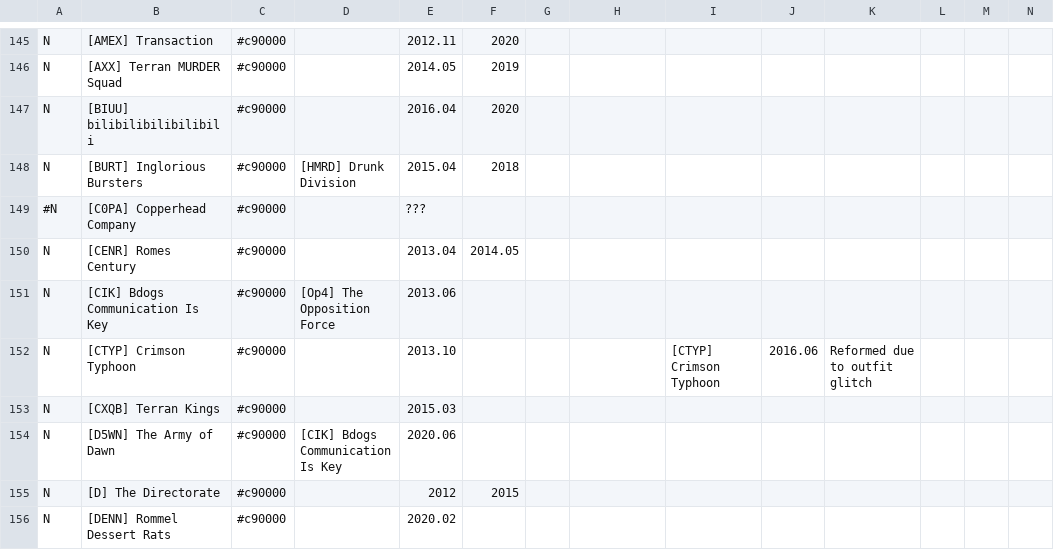
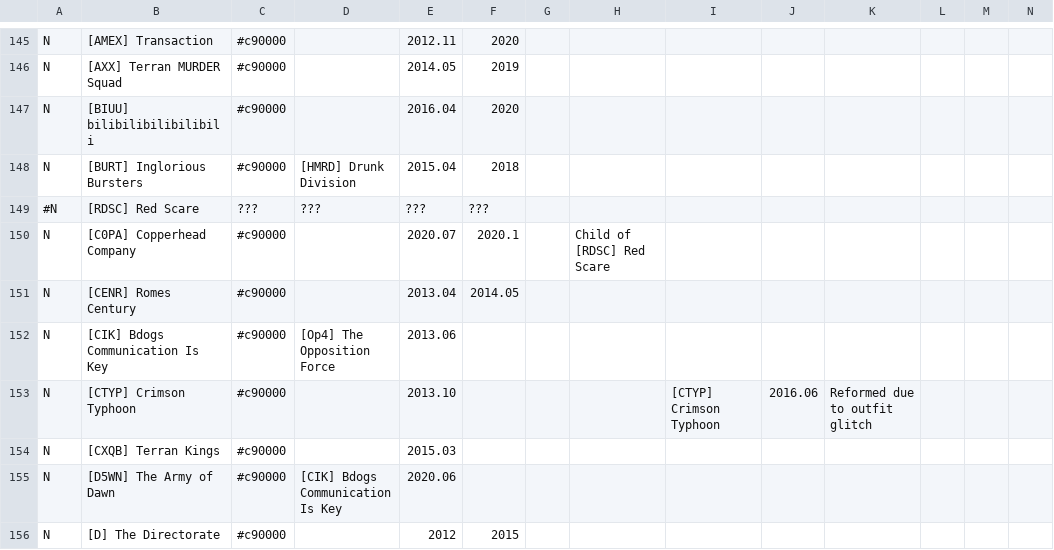
Before and after one commit to snappyapple632/ConneryFamilyHistory, a CSV file: ldt.csv, drawn as a sheet; only a part is shown, gaps mark what is left out; the shorter side is filled out with more unchanged rows; addresses are those after the commit; rows hold the shown columns only; the diff names each change by its address in the sheet, - before the commit and + after, or states it on an @@ line.

Commit message:
Information on C0PA completed, added Red Scare
Red Scare has no data at this point in time, other than the fact they are the parent of C0PA

```diff
--- a/ldt.csv
+++ b/ldt.csv
+row 149: #N | [RDSC] Red Scare | ??? | ??? | ??? | ???
-A150: #N
+A150: N
-E150: ???
+E150: 2020.07
-F150: (empty)
+F150: 2020.1
-H150: (empty)
+H150: Child of [RDSC] Red Scare
```
